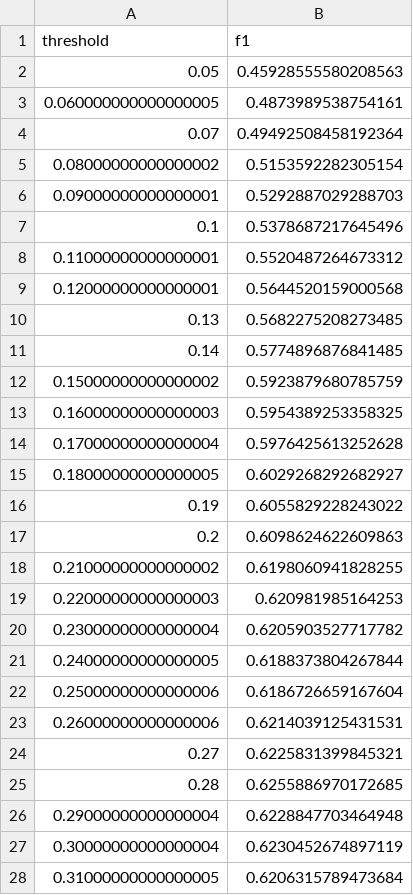
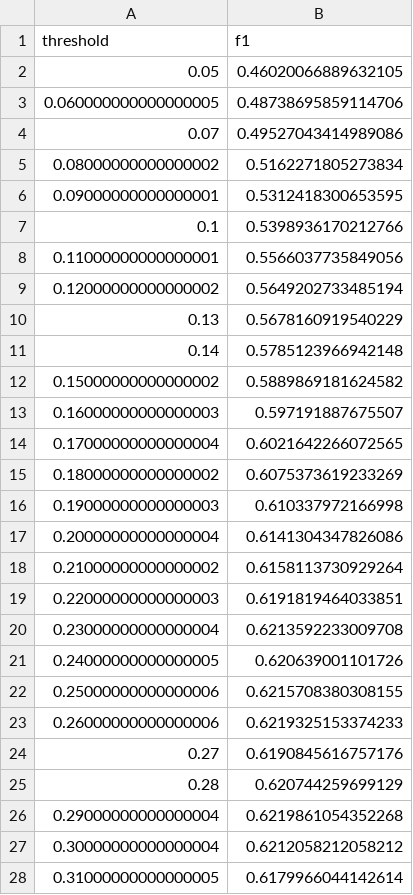
Before and after one commit to ncwdmzssm/bank-marketing-imbalanced, a CSV file: outputs/threshold_search_csv_results/threshold_search_RF_cost_sensitive_cw4.0.csv, drawn as a sheet; only a part is shown; the diff covers the shown part only.

```diff
--- a/outputs/threshold_search_csv_results/threshold_search_RF_cost_sensitive_cw4.0.csv
+++ b/outputs/threshold_search_csv_results/threshold_search_RF_cost_sensitive_cw4.0.csv
@@ -1,28 +1,28 @@
 threshold,f1
-0.05,0.45928555580208563
-0.060000000000000005,0.4873989538754161
-0.07,0.49492508458192364
-0.08000000000000002,0.5153592282305154
-0.09000000000000001,0.5292887029288703
-0.1,0.5378687217645496
-0.11000000000000001,0.5520487264673312
-0.12000000000000001,0.5644520159000568
-0.13,0.5682275208273485
-0.14,0.5774896876841485
-0.15000000000000002,0.5923879680785759
-0.16000000000000003,0.5954389253358325
-0.17000000000000004,0.5976425613252628
-0.18000000000000005,0.6029268292682927
-0.19,0.6055829228243022
-0.2,0.6098624622609863
-0.21000000000000002,0.6198060941828255
-0.22000000000000003,0.620981985164253
-0.23000000000000004,0.6205903527717782
-0.24000000000000005,0.6188373804267844
-0.25000000000000006,0.6186726659167604
-0.26000000000000006,0.6214039125431531
-0.27,0.6225831399845321
-0.28,0.6255886970172685
-0.29000000000000004,0.6228847703464948
-0.30000000000000004,0.6230452674897119
-0.31000000000000005,0.6206315789473684
+0.05,0.46020066889632105
+0.060000000000000005,0.48738695859114706
+0.07,0.49527043414989086
+0.08000000000000002,0.5162271805273834
+0.09000000000000001,0.5312418300653595
+0.1,0.5398936170212766
+0.11000000000000001,0.5566037735849056
+0.12000000000000002,0.5649202733485194
+0.13,0.5678160919540229
+0.14,0.5785123966942148
+0.15000000000000002,0.5889869181624582
+0.16000000000000003,0.597191887675507
+0.17000000000000004,0.6021642266072565
+0.18000000000000002,0.6075373619233269
+0.19000000000000003,0.610337972166998
+0.20000000000000004,0.6141304347826086
+0.21000000000000002,0.6158113730929264
+0.22000000000000003,0.6191819464033851
+0.23000000000000004,0.6213592233009708
+0.24000000000000005,0.620639001101726
+0.25000000000000006,0.6215708380308155
+0.26000000000000006,0.6219325153374233
+0.27,0.6190845616757176
+0.28,0.620744259699129
+0.29000000000000004,0.6219861054352268
+0.30000000000000004,0.6212058212058212
+0.31000000000000005,0.6179966044142614
```
Also changed, not shown: 23 added rows, 23 removed rows and 38 edited cells elsewhere in this file, outputs/results_effect.csv, outputs/results_efficiency_comparison.csv, 12 other files.
